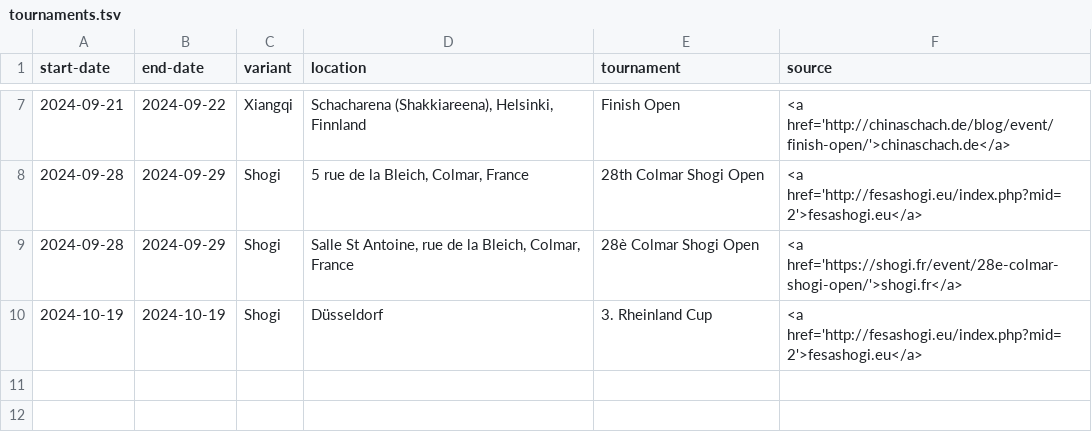
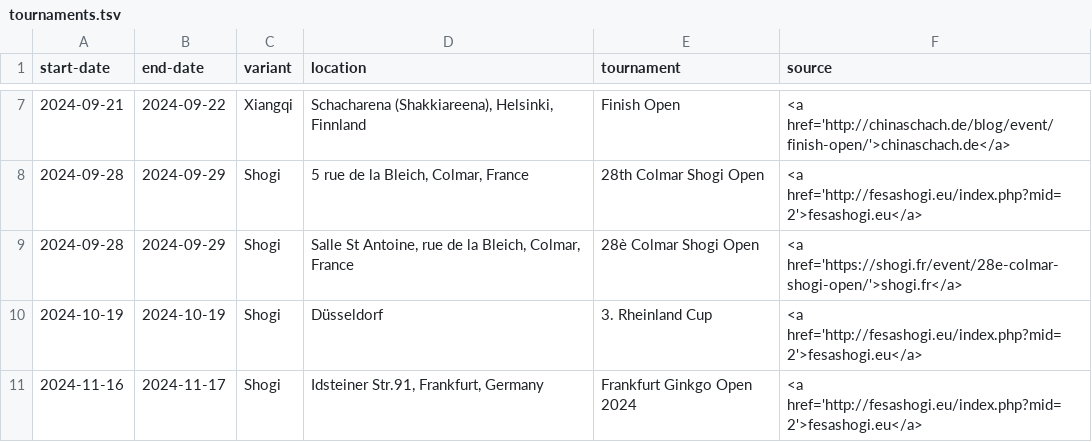
Before and after one commit to chess-variants/chess-variants.github.io, a TSV file: _data/tournaments.tsv, drawn as a sheet; only a part is shown, gaps mark what is left out; the diff names each change by its address in the sheet, - before the commit and + after, or states it on an @@ line.

```diff
--- a/_data/tournaments.tsv
+++ b/_data/tournaments.tsv
+row 11: 2024-11-16 | 2024-11-17 | Shogi | Idsteiner Str.91, Frankfurt, Germany | Frankfurt Ginkgo Open 2024 | <a href='http://fesashogi.eu/index.php?mid=2'>fesashogi.eu</a>
```
